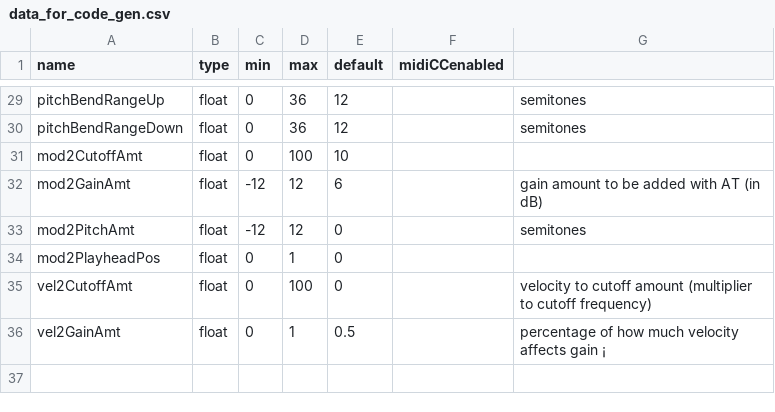
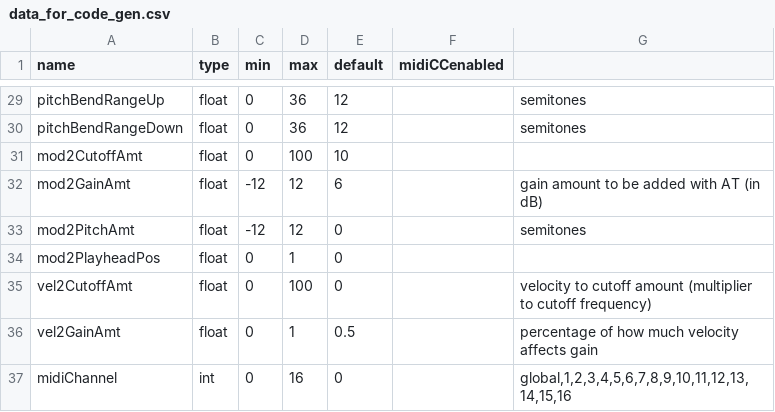
Before and after one commit to ffont/source, a CSV file: SourceSampler/data_for_code_gen.csv, drawn as a sheet; only a part is shown, gaps mark what is left out.

Commit message:
Add support for midi channel per sound

```diff
--- a/SourceSampler/data_for_code_gen.csv
+++ b/SourceSampler/data_for_code_gen.csv
@@ -35,2 +35,3 @@ mod2PlayheadPos;float;0;1;0;;
 vel2CutoffAmt;float;0;100;0;;velocity to cutoff amount (multiplier to cutoff frequency)
-vel2GainAmt;float;0;1;0.5;;percentage of how much velocity affects gain ¡
+vel2GainAmt;float;0;1;0.5;;percentage of how much velocity affects gain
+midiChannel;int;0;16;0;;global,1,2,3,4,5,6,7,8,9,10,11,12,13,14,15,16
```
Also changed, not shown: 13 other files.
